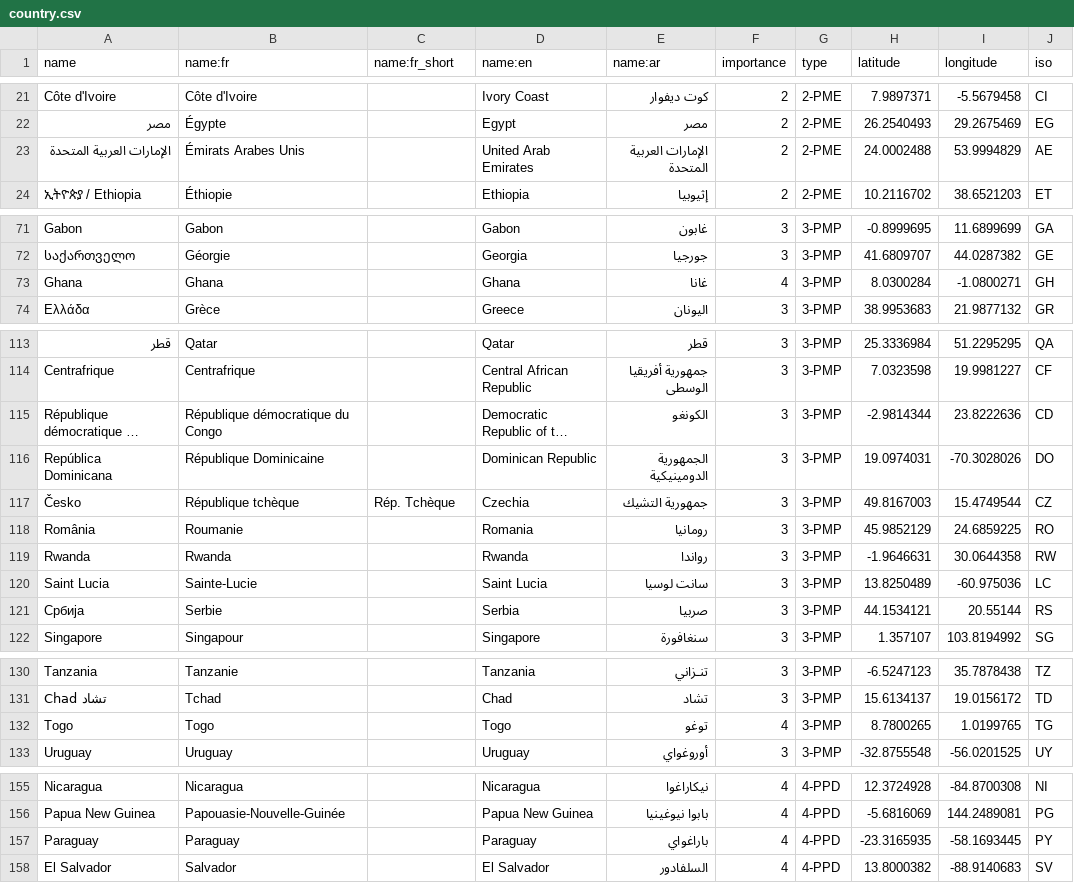
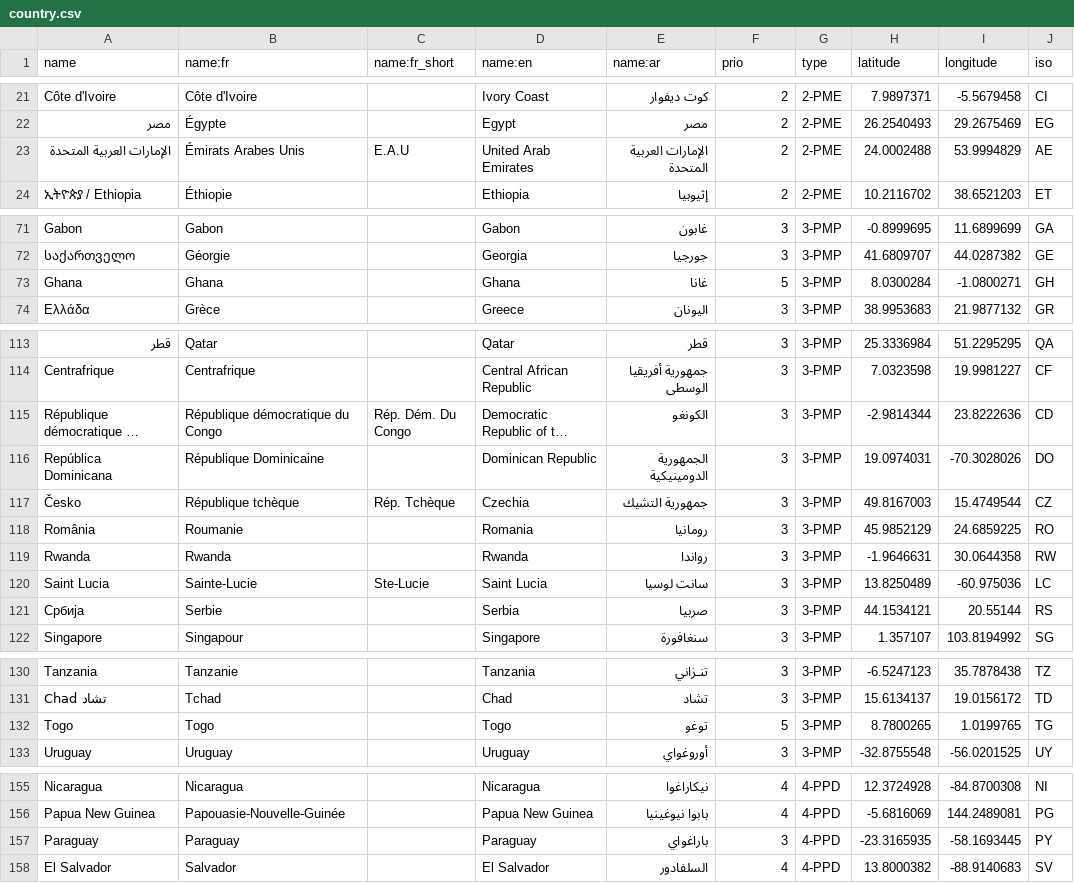
Before and after one commit to tilery/pianoforte, a CSV file: data/country.csv, drawn as a sheet; only a part is shown, gaps mark what is left out; long unchanged cells end in …; the diff covers the shown part only; the diff names each change by its address in the sheet, - before the commit and + after, or states it on an @@ line.

Commit message:
Use "prio" as field for priority like in place_low layer

```diff
--- a/data/country.csv
+++ b/data/country.csv
-F1: importance
+F1: prio
-C23 (name:fr_short): (empty)
+C23 (name:fr_short): E.A.U
-F73 (prio): 4
+F73 (prio): 5
-C115 (name:fr_short): (empty)
+C115 (name:fr_short): Rép. Dém. Du Congo
-C120 (name:fr_short): (empty)
+C120 (name:fr_short): Ste-Lucie
-F132 (prio): 4
+F132 (prio): 5
-F157 (prio): 4
+F157 (prio): 3
```
Also changed, not shown: 1 edited cell elsewhere in this file, 3 other files.
